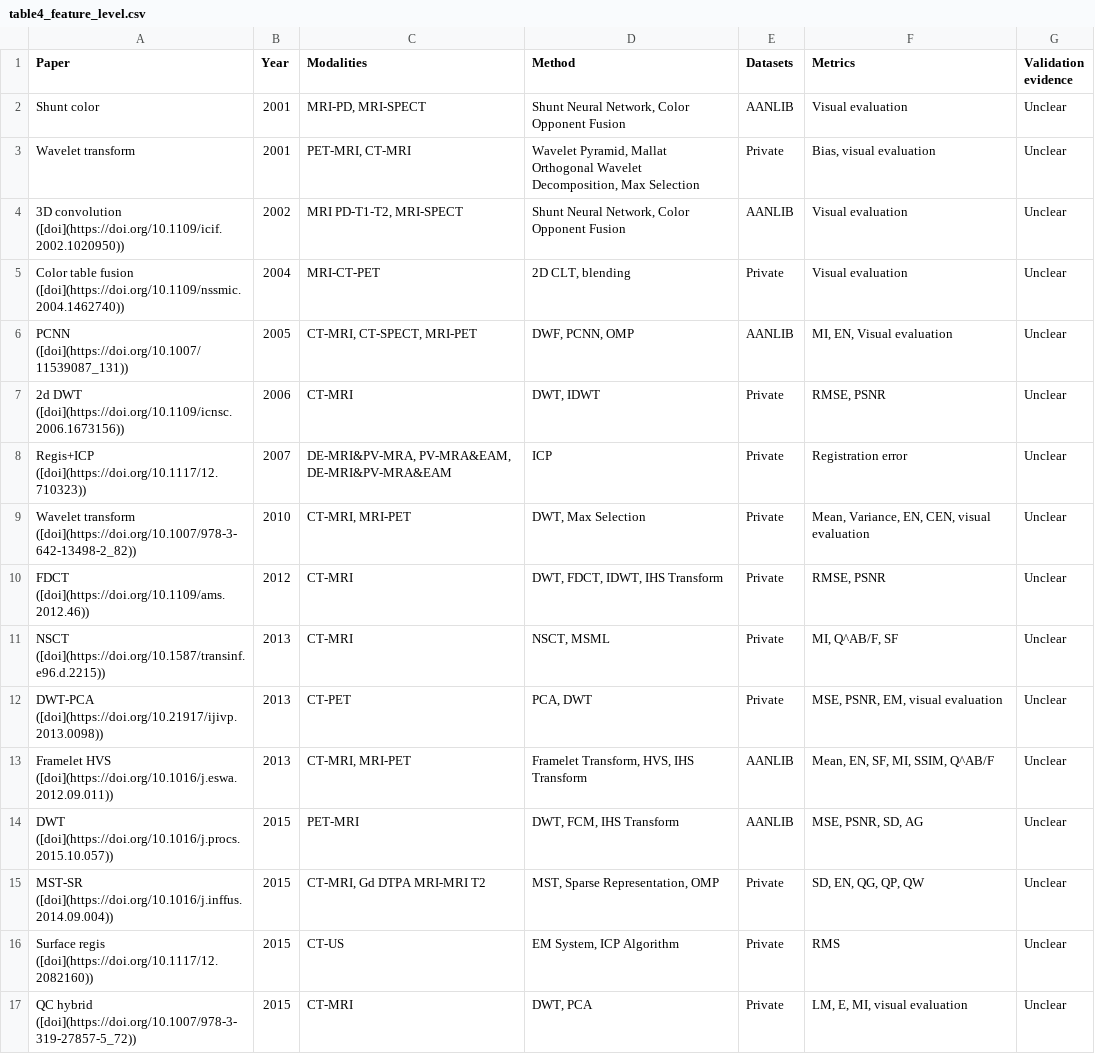
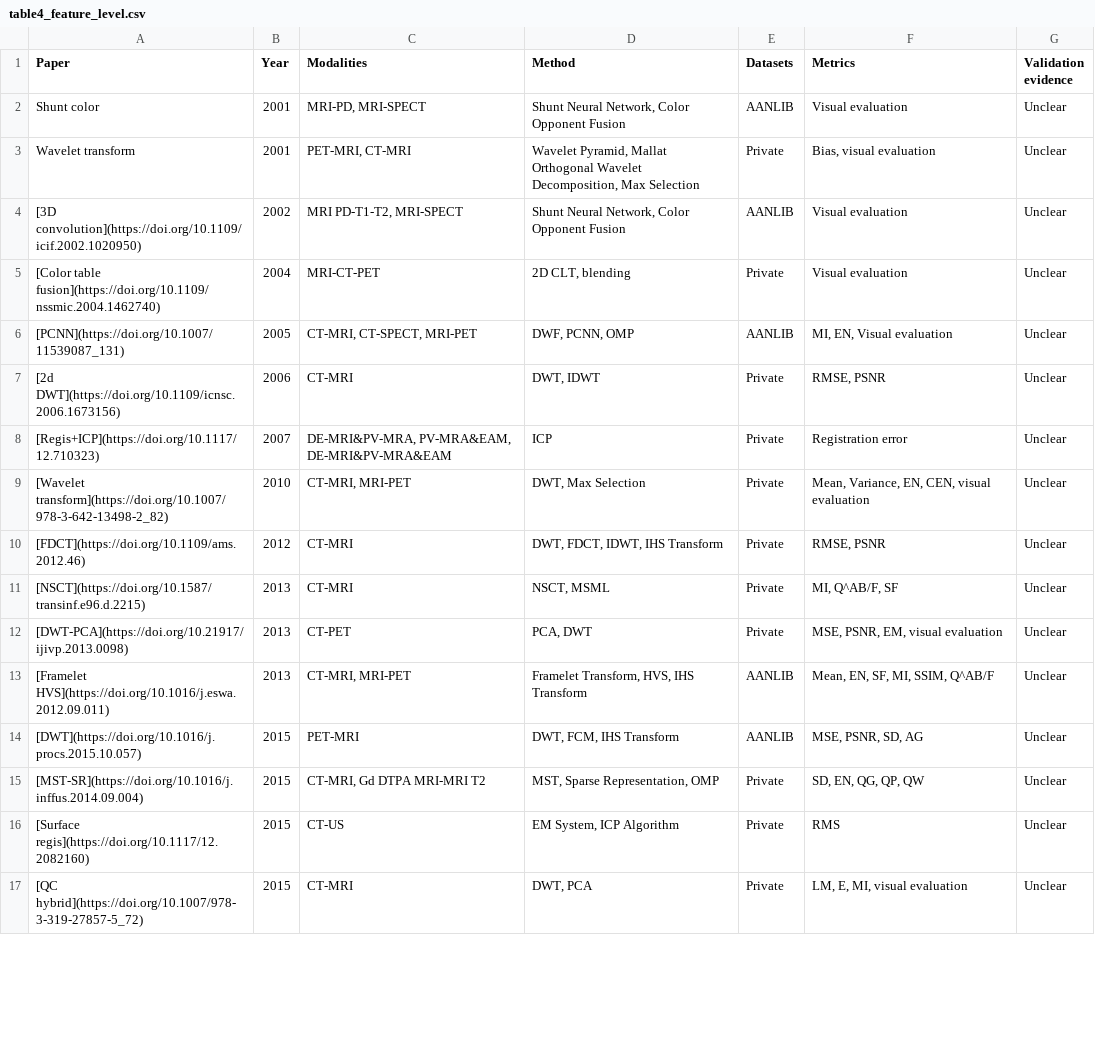
Before and after one commit to CHamYE/MEDFusion, a CSV file: tables/table4_feature_level.csv, drawn as a sheet; only a part is shown; the diff covers the shown part only.

Commit message:
Link every paper, dataset and tool name to its source; second audit pass

```diff
--- a/tables/table4_feature_level.csv
+++ b/tables/table4_feature_level.csv
@@ -3,15 +3,15 @@ Shunt color,2001,"MRI-PD, MRI-SPECT","Shunt Neural Network, Color Opponent Fusio
 Wavelet transform,2001,"PET-MRI, CT-MRI","Wavelet Pyramid, Mallat Orthogonal Wavelet Decomposition, Max Selection",Private,"Bias, visual evaluation",Unclear
-3D convolution ([doi](https://doi.org/10.1109/icif.2002.1020950)),2002,"MRI PD-T1-T2, MRI-SPECT","Shunt Neural Network, Color Opponent Fusion",AANLIB,Visual evaluation,Unclear
-Color table fusion ([doi](https://doi.org/10.1109/nssmic.2004.1462740)),2004,MRI-CT-PET,"2D CLT, blending",Private,Visual evaluation,Unclear
-PCNN ([doi](https://doi.org/10.1007/11539087_131)),2005,"CT-MRI, CT-SPECT, MRI-PET","DWF, PCNN, OMP",AANLIB,"MI, EN, Visual evaluation",Unclear
-2d DWT ([doi](https://doi.org/10.1109/icnsc.2006.1673156)),2006,CT-MRI,"DWT, IDWT",Private,"RMSE, PSNR",Unclear
-Regis+ICP ([doi](https://doi.org/10.1117/12.710323)),2007,"DE-MRI&PV-MRA, PV-MRA&EAM, DE-MRI&PV-MRA&EAM",ICP,Private,Registration error,Unclear
-Wavelet transform ([doi](https://doi.org/10.1007/978-3-642-13498-2_82)),2010,"CT-MRI, MRI-PET","DWT, Max Selection",Private,"Mean, Variance, EN, CEN, visual evaluation",Unclear
-FDCT ([doi](https://doi.org/10.1109/ams.2012.46)),2012,CT-MRI,"DWT, FDCT, IDWT, IHS Transform",Private,"RMSE, PSNR",Unclear
-NSCT ([doi](https://doi.org/10.1587/transinf.e96.d.2215)),2013,CT-MRI,"NSCT, MSML",Private,"MI, Q^AB/F, SF",Unclear
-DWT-PCA ([doi](https://doi.org/10.21917/ijivp.2013.0098)),2013,CT-PET,"PCA, DWT",Private,"MSE, PSNR, EM, visual evaluation",Unclear
-Framelet HVS ([doi](https://doi.org/10.1016/j.eswa.2012.09.011)),2013,"CT-MRI, MRI-PET","Framelet Transform, HVS, IHS Transform",AANLIB,"Mean, EN, SF, MI, SSIM, Q^AB/F",Unclear
-DWT ([doi](https://doi.org/10.1016/j.procs.2015.10.057)),2015,PET-MRI,"DWT, FCM, IHS Transform",AANLIB,"MSE, PSNR, SD, AG",Unclear
-MST-SR ([doi](https://doi.org/10.1016/j.inffus.2014.09.004)),2015,"CT-MRI, Gd DTPA MRI-MRI T2","MST, Sparse Representation, OMP",Private,"SD, EN, QG, QP, QW",Unclear
-Surface regis ([doi](https://doi.org/10.1117/12.2082160)),2015,CT-US,"EM System, ICP Algorithm",Private,RMS,Unclear
-QC hybrid ([doi](https://doi.org/10.1007/978-3-319-27857-5_72)),2015,CT-MRI,"DWT, PCA",Private,"LM, E, MI, visual evaluation",Unclear
+[3D convolution](https://doi.org/10.1109/icif.2002.1020950),2002,"MRI PD-T1-T2, MRI-SPECT","Shunt Neural Network, Color Opponent Fusion",AANLIB,Visual evaluation,Unclear
+[Color table fusion](https://doi.org/10.1109/nssmic.2004.1462740),2004,MRI-CT-PET,"2D CLT, blending",Private,Visual evaluation,Unclear
+[PCNN](https://doi.org/10.1007/11539087_131),2005,"CT-MRI, CT-SPECT, MRI-PET","DWF, PCNN, OMP",AANLIB,"MI, EN, Visual evaluation",Unclear
+[2d DWT](https://doi.org/10.1109/icnsc.2006.1673156),2006,CT-MRI,"DWT, IDWT",Private,"RMSE, PSNR",Unclear
+[Regis+ICP](https://doi.org/10.1117/12.710323),2007,"DE-MRI&PV-MRA, PV-MRA&EAM, DE-MRI&PV-MRA&EAM",ICP,Private,Registration error,Unclear
+[Wavelet transform](https://doi.org/10.1007/978-3-642-13498-2_82),2010,"CT-MRI, MRI-PET","DWT, Max Selection",Private,"Mean, Variance, EN, CEN, visual evaluation",Unclear
+[FDCT](https://doi.org/10.1109/ams.2012.46),2012,CT-MRI,"DWT, FDCT, IDWT, IHS Transform",Private,"RMSE, PSNR",Unclear
+[NSCT](https://doi.org/10.1587/transinf.e96.d.2215),2013,CT-MRI,"NSCT, MSML",Private,"MI, Q^AB/F, SF",Unclear
+[DWT-PCA](https://doi.org/10.21917/ijivp.2013.0098),2013,CT-PET,"PCA, DWT",Private,"MSE, PSNR, EM, visual evaluation",Unclear
+[Framelet HVS](https://doi.org/10.1016/j.eswa.2012.09.011),2013,"CT-MRI, MRI-PET","Framelet Transform, HVS, IHS Transform",AANLIB,"Mean, EN, SF, MI, SSIM, Q^AB/F",Unclear
+[DWT](https://doi.org/10.1016/j.procs.2015.10.057),2015,PET-MRI,"DWT, FCM, IHS Transform",AANLIB,"MSE, PSNR, SD, AG",Unclear
+[MST-SR](https://doi.org/10.1016/j.inffus.2014.09.004),2015,"CT-MRI, Gd DTPA MRI-MRI T2","MST, Sparse Representation, OMP",Private,"SD, EN, QG, QP, QW",Unclear
+[Surface regis](https://doi.org/10.1117/12.2082160),2015,CT-US,"EM System, ICP Algorithm",Private,RMS,Unclear
+[QC hybrid](https://doi.org/10.1007/978-3-319-27857-5_72),2015,CT-MRI,"DWT, PCA",Private,"LM, E, MI, visual evaluation",Unclear
```
Also changed, not shown: 118 edited cells elsewhere in this file, tables/table3_data_level.csv, tables/table5_decision_level.csv, 25 other files.
